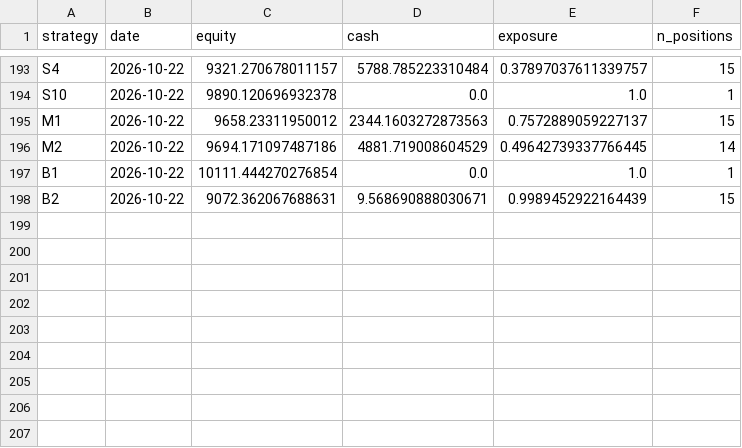
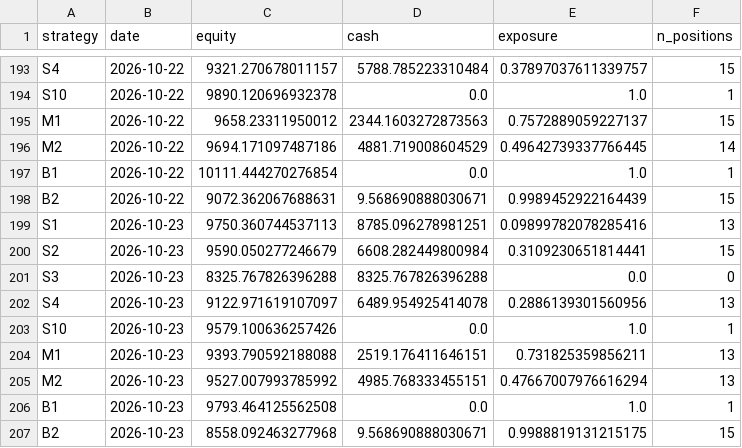
Before and after one commit to mylanreijnen2003-bot/TBotai, a CSV file: state/equity.csv, drawn as a sheet; only a part is shown, gaps mark what is left out; the diff names each change by its address in the sheet, - before the commit and + after, or states it on an @@ line.

```diff
--- a/state/equity.csv
+++ b/state/equity.csv
+row 199: S1 | 2026-10-23 | 9750.360744537113 | 8785.096278981251 | 0.09899782078285416 | 13
+row 200: S2 | 2026-10-23 | 9590.050277246679 | 6608.282449800984 | 0.3109230651814441 | 15
+row 201: S3 | 2026-10-23 | 8325.767826396288 | 8325.767826396288 | 0.0 | 0
+row 202: S4 | 2026-10-23 | 9122.971619107097 | 6489.954925414078 | 0.2886139301560956 | 13
+row 203: S10 | 2026-10-23 | 9579.100636257426 | 0.0 | 1.0 | 1
+row 204: M1 | 2026-10-23 | 9393.790592188088 | 2519.176411646151 | 0.731825359856211 | 13
+row 205: M2 | 2026-10-23 | 9527.007993785992 | 4985.768333455151 | 0.47667007976616294 | 13
+row 206: B1 | 2026-10-23 | 9793.464125562508 | 0.0 | 1.0 | 1
+row 207: B2 | 2026-10-23 | 8558.092463277968 | 9.568690888030671 | 0.9988819131215175 | 15
```
Also changed, not shown: state/observations.csv, state/runs.csv, 3 other files.
